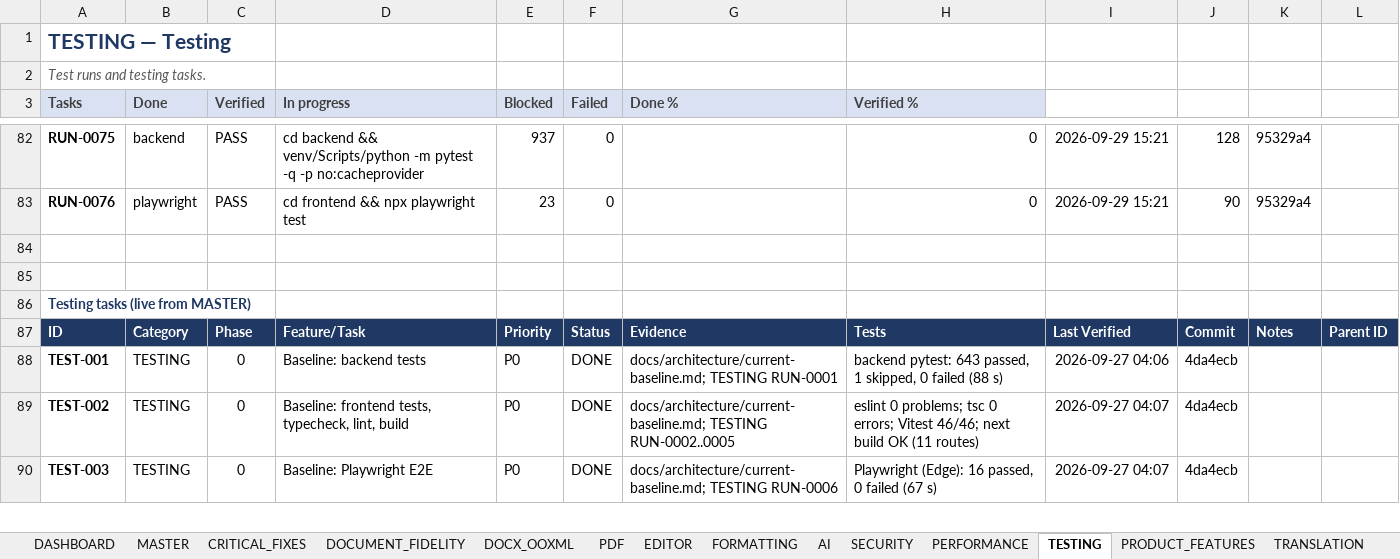
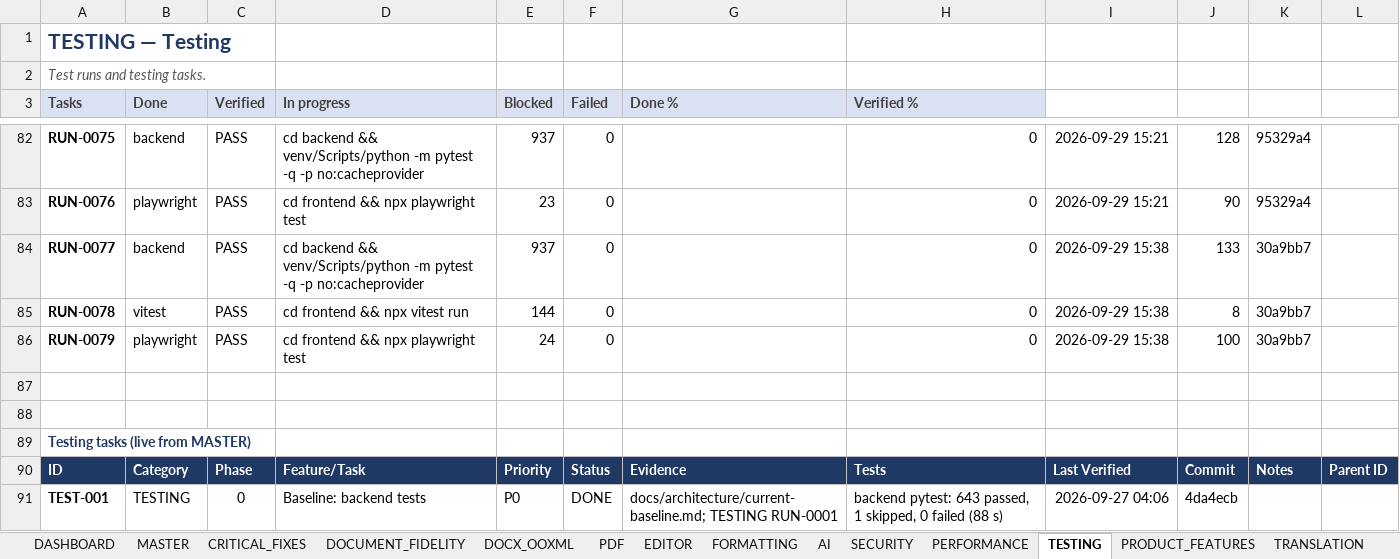
Before and after one commit to Drajeto07/claude, an Excel workbook: SmartDoc_Master_Implementation_Tracker.xlsx, sheet TESTING, drawn as a sheet; only a part is shown, gaps mark what is left out; the shorter side is filled out with more unchanged rows; values as stored, in another font and other column widths than the file's, no borders; conditional formats not drawn; the diff names each change by its address in the sheet, - before the commit and + after, or states it on an @@ line.

```diff
--- a/SmartDoc_Master_Implementation_Tracker.xlsx (sheet TESTING)
+++ b/SmartDoc_Master_Implementation_Tracker.xlsx (sheet TESTING)
+row 84: RUN-0077 | backend | PASS | cd backend && venv/Scripts/python -m pytest -q -p no:cacheprovider | 937 | 0 |  | 0 | 2026-09-29 15:38 | 133 | 30a9bb7
+row 85: RUN-0078 | vitest | PASS | cd frontend && npx vitest run | 144 | 0 |  | 0 | 2026-09-29 15:38 | 8 | 30a9bb7
+row 86: RUN-0079 | playwright | PASS | cd frontend && npx playwright test | 24 | 0 |  | 0 | 2026-09-29 15:38 | 100 | 30a9bb7
```
Also changed, not shown: sheet DASHBOARD, sheet MASTER, sheet DOCX_OOXML, sheet EDITOR, sheet CHANGE_LOG, sheet SESSION_STATE, 1 more sheet, formulas that keep their value, 15 other files.
